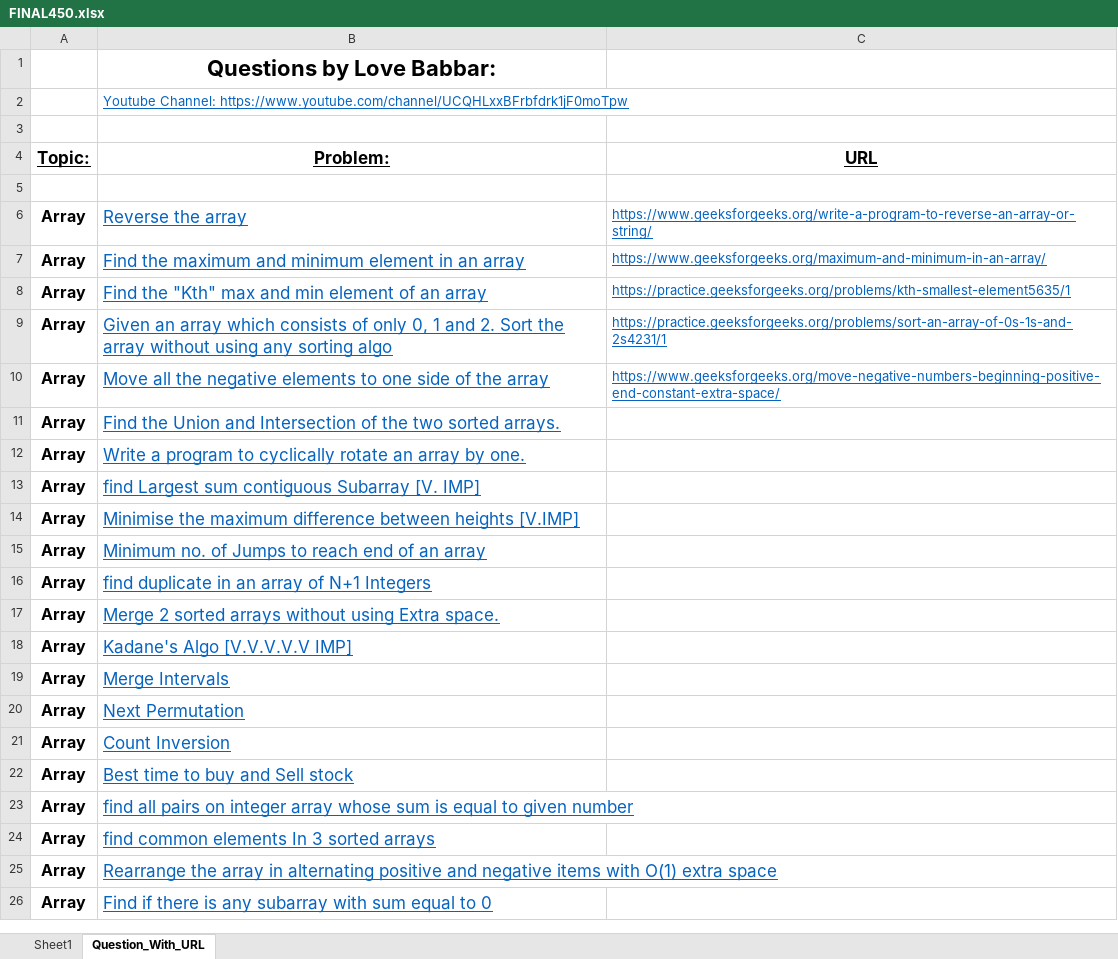
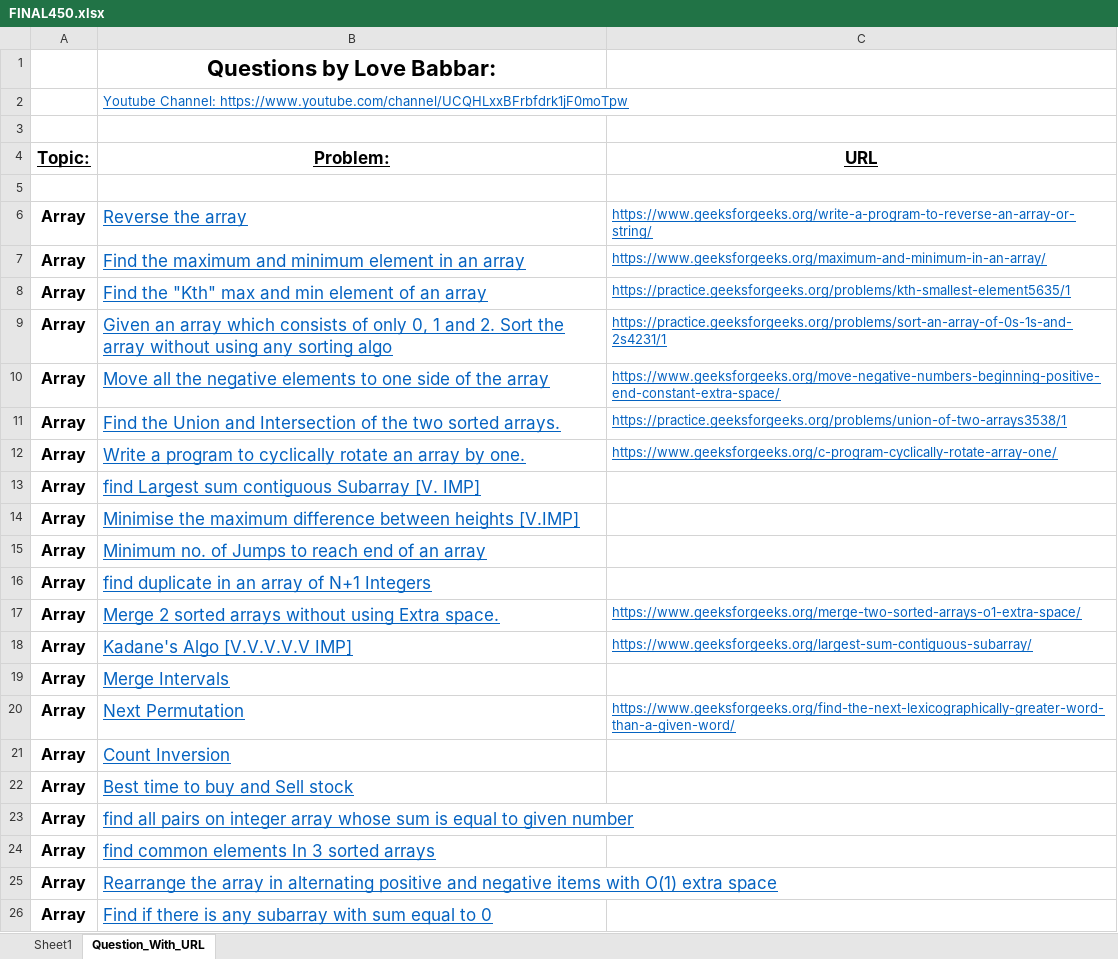
Before and after one commit to AkashSinha007/LearnDataStructure, an Excel workbook: Daily_Tracker/FINAL450.xlsx, sheet Question_With_URL, drawn as a sheet; only a part is shown; values as stored, in another font and other column widths than the file's, no borders; the diff names each change by its address in the sheet, - before the commit and + after, or states it on an @@ line.

```diff
--- a/Daily_Tracker/FINAL450.xlsx (sheet Question_With_URL)
+++ b/Daily_Tracker/FINAL450.xlsx (sheet Question_With_URL)
-C11 (URL): (empty)
+C11 (URL): https://practice.geeksforgeeks.org/problems/union-of-two-arrays3538/1
-C12 (URL): (empty)
+C12 (URL): https://www.geeksforgeeks.org/c-program-cyclically-rotate-array-one/
-C17 (URL): (empty)
+C17 (URL): https://www.geeksforgeeks.org/merge-two-sorted-arrays-o1-extra-space/
-C18 (URL): (empty)
+C18 (URL): https://www.geeksforgeeks.org/largest-sum-contiguous-subarray/
-C20 (URL): (empty)
+C20 (URL): https://www.geeksforgeeks.org/find-the-next-lexicographically-greater-word-than-a-given-word/
```
Also changed, not shown: sheet Sheet1.
